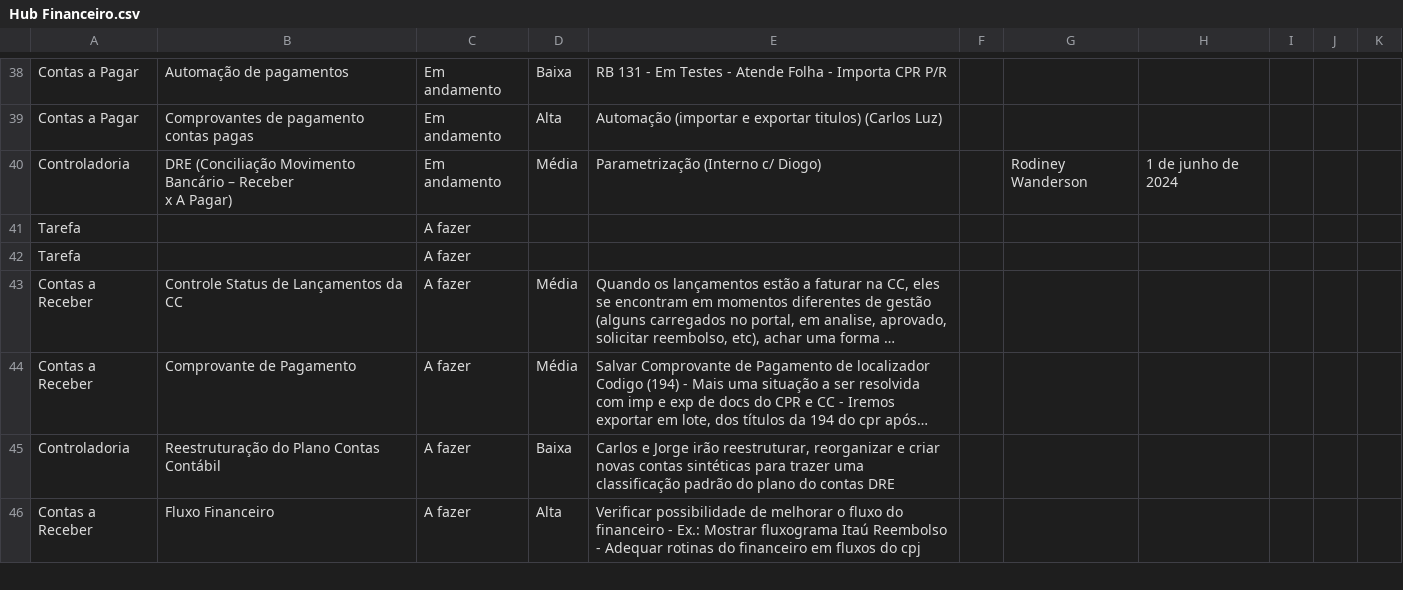
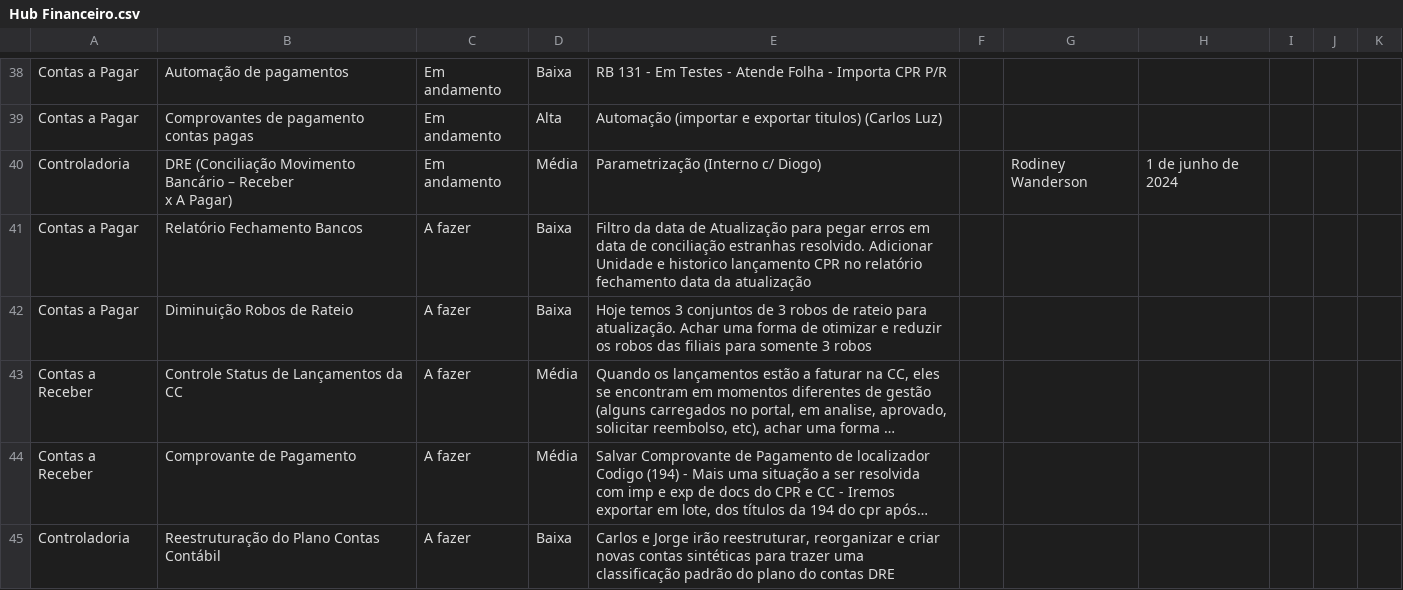
Before and after one commit to rodineyw/area-planejamento, a CSV file: Hub Financeiro.csv, drawn as a sheet; only a part is shown, gaps mark what is left out; the shorter side is filled out with more unchanged rows; long unchanged cells end in …; removed rows and columns are numbered as before the commit, all else as after; the diff names each change by its address in the sheet, - before the commit and + after, or states it on an @@ line.

Commit message:
feat: atualização dos dados

```diff
--- a/Hub Financeiro.csv
+++ b/Hub Financeiro.csv
-row 41: Tarefa |  | A fazer
-row 42: Tarefa |  | A fazer
+row 41: Contas a Pagar | Relatório Fechamento Bancos | A fazer | Baixa | Filtro da data de Atualização para pegar erros em data de conciliação estranhas resolvido. Adicionar Unidade e historico lançamento CPR no relatório fechamento data da atualização
+row 42: Contas a Pagar | Diminuição Robos de Rateio | A fazer | Baixa | Hoje temos 3 conjuntos de 3 robos de rateio para atualização. Achar uma forma de otimizar e reduzir os robos das filiais para somente 3 robos
```
